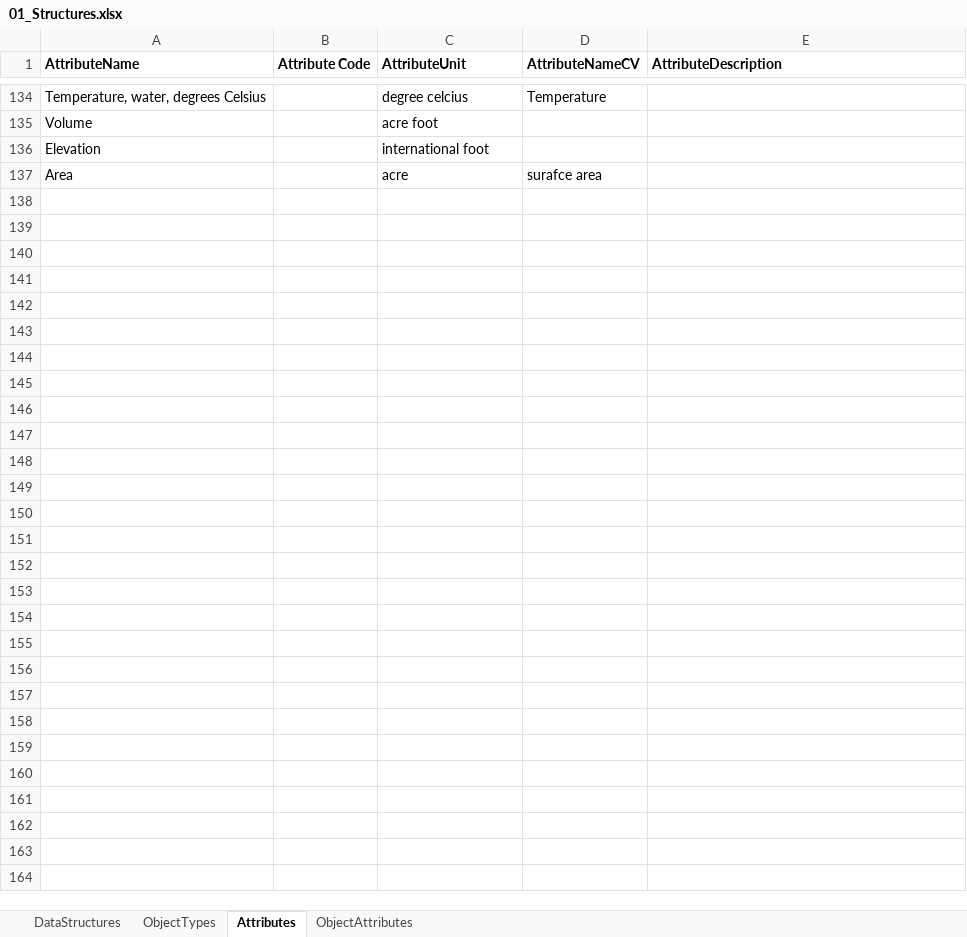
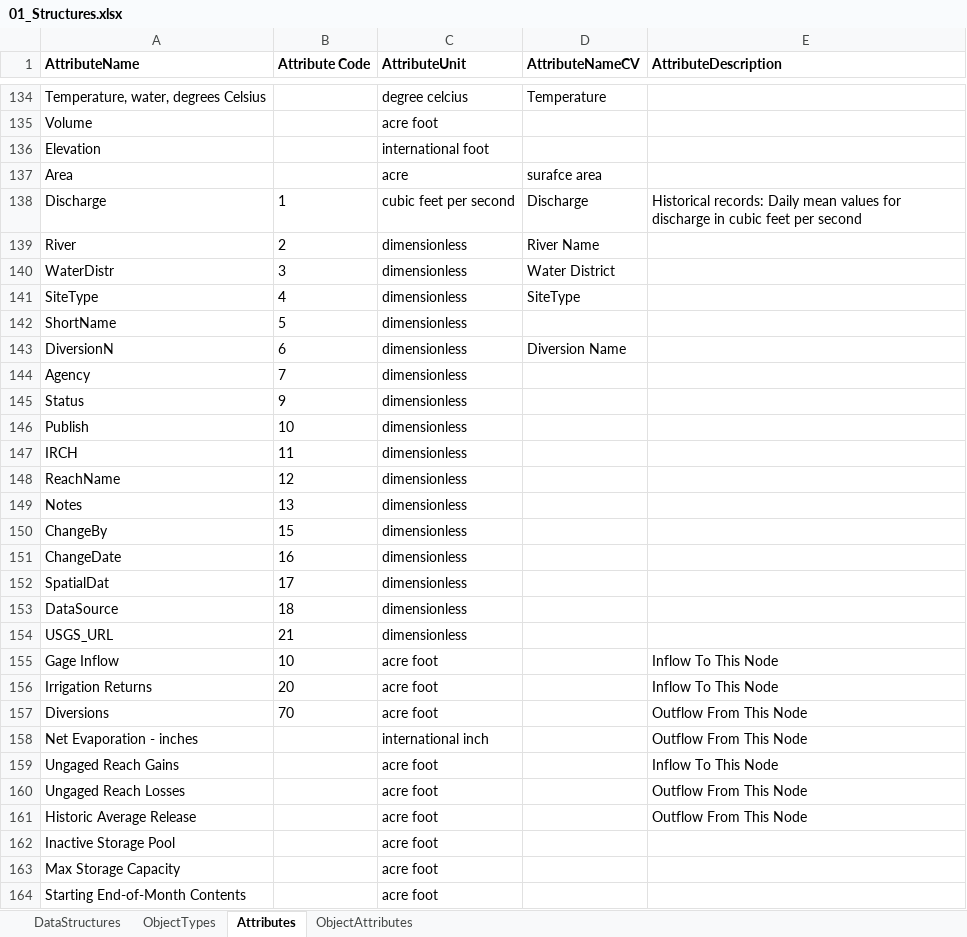
Before and after one commit to amabdallah/test2, an Excel workbook: WorkbookTemplates/01_Structures.xlsx, sheet Attributes, drawn as a sheet; only a part is shown, gaps mark what is left out; values as stored, in another font and other column widths than the file's, no borders; the diff names each change by its address in the sheet, - before the commit and + after, or states it on an @@ line.

```diff
--- a/WorkbookTemplates/01_Structures.xlsx (sheet Attributes)
+++ b/WorkbookTemplates/01_Structures.xlsx (sheet Attributes)
+row 138: Discharge | 1 | cubic feet per second | Discharge | Historical records: Daily mean values for discharge in cubic feet per second
+row 139: River | 2 | dimensionless | River Name
+row 140: WaterDistr | 3 | dimensionless | Water District
+row 141: SiteType | 4 | dimensionless | SiteType
+row 142: ShortName | 5 | dimensionless
+row 143: DiversionN | 6 | dimensionless | Diversion Name
+row 144: Agency | 7 | dimensionless
+row 145: Status | 9 | dimensionless
+row 146: Publish | 10 | dimensionless
+row 147: IRCH | 11 | dimensionless
+row 148: ReachName | 12 | dimensionless
+row 149: Notes | 13 | dimensionless
+row 150: ChangeBy | 15 | dimensionless
+row 151: ChangeDate | 16 | dimensionless
+row 152: SpatialDat | 17 | dimensionless
+row 153: DataSource | 18 | dimensionless
+row 154: USGS_URL | 21 | dimensionless
+row 155: Gage Inflow | 10 | acre foot |  | Inflow To This Node
+row 156: Irrigation Returns | 20 | acre foot |  | Inflow To This Node
+row 157: Diversions | 70 | acre foot |  | Outflow From This Node
+row 158: Net Evaporation - inches |  | international inch |  | Outflow From This Node
+row 159: Ungaged Reach Gains |  | acre foot |  | Inflow To This Node
+row 160: Ungaged Reach Losses |  | acre foot |  | Outflow From This Node
+row 161: Historic Average Release |  | acre foot |  | Outflow From This Node
+row 162: Inactive Storage Pool |  | acre foot
+row 163: Max Storage Capacity |  | acre foot
+row 164: Starting End-of-Month Contents |  | acre foot
```
Also changed, not shown: sheet ObjectAttributes, sheet ObjectTypes, sheet DataStructures, WorkbookTemplates/03_Data_Values.xlsx, WorkbookTemplates/04_Metadata.xlsx, 1 other file.
